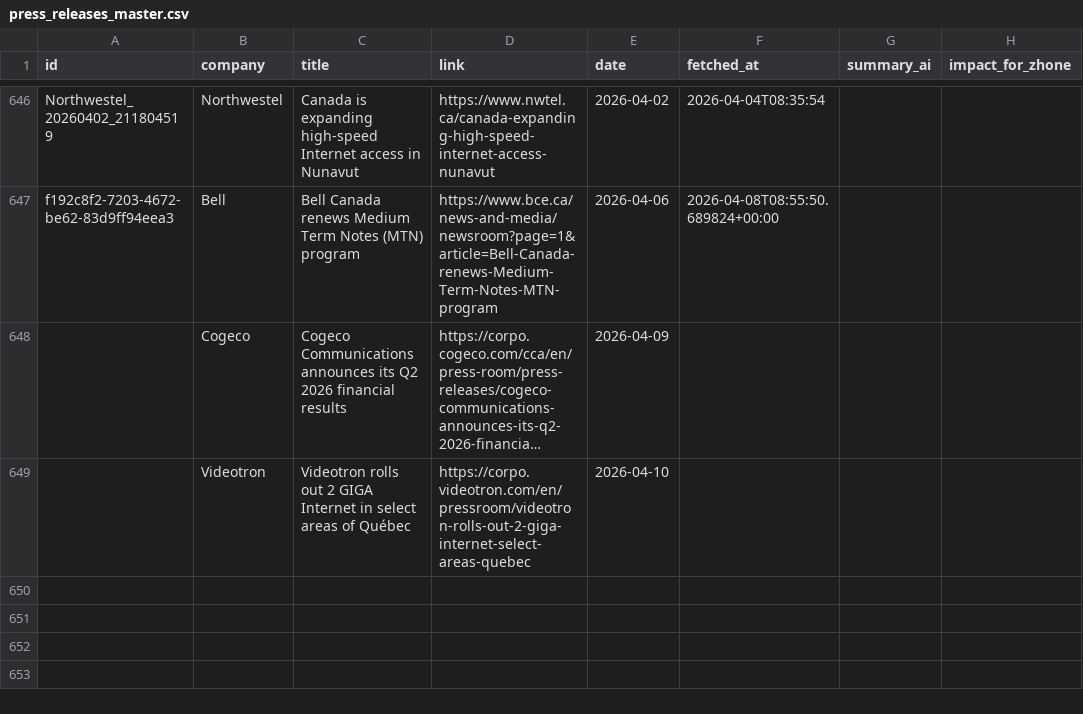
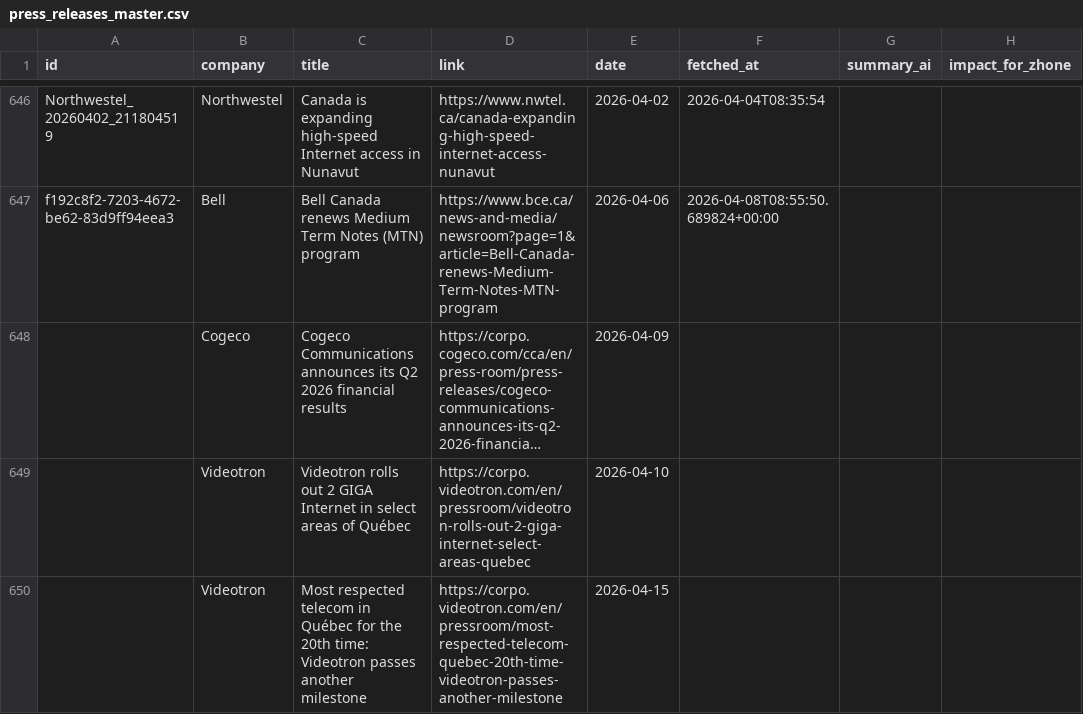
Before and after one commit to flabelle999/customer-presswatch, a CSV file: press_releases_master.csv, drawn as a sheet; only a part is shown, gaps mark what is left out; long unchanged cells end in …; the diff names each change by its address in the sheet, - before the commit and + after, or states it on an @@ line.

```diff
--- a/press_releases_master.csv
+++ b/press_releases_master.csv
+row 650:  | Videotron | Most respected telecom in Québec for the 20th time: Videotron passes another milestone | https://corpo.videotron.com/en/pressroom/most-respected-telecom-quebec-20th-time-videotron-passes-another-milestone | 2026-04-15
```
